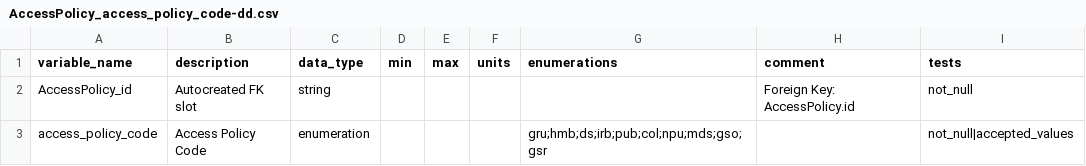
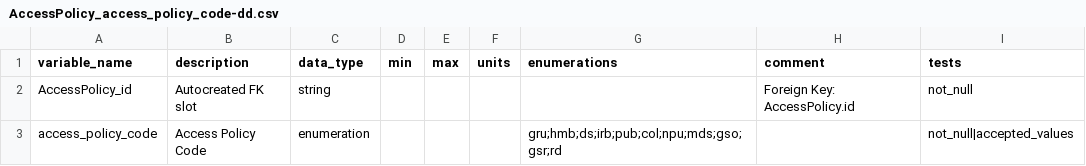
Before and after one commit to NIH-NCPI/anvil_dbt_project, a CSV file: data/static/ftd_data_dictionaries/AccessPolicy_access_policy_code-dd.csv, drawn as a sheet.

```diff
--- a/data/static/ftd_data_dictionaries/AccessPolicy_access_policy_code-dd.csv
+++ b/data/static/ftd_data_dictionaries/AccessPolicy_access_policy_code-dd.csv
@@ -2,2 +2,2 @@ variable_name,description,data_type,min,max,units,enumerations,comment,tests
 AccessPolicy_id,Autocreated FK slot,string,,,,,Foreign Key: AccessPolicy.id,not_null
-access_policy_code,Access Policy Code,enumeration,,,,gru;hmb;ds;irb;pub;col;npu;mds;gso;gsr,,not_null|accepted_values
+access_policy_code,Access Policy Code,enumeration,,,,gru;hmb;ds;irb;pub;col;npu;mds;gso;gsr;rd,,not_null|accepted_values
```
Also changed, not shown: seeds/value_sets/ap_access_policy.csv, 2 other files.
